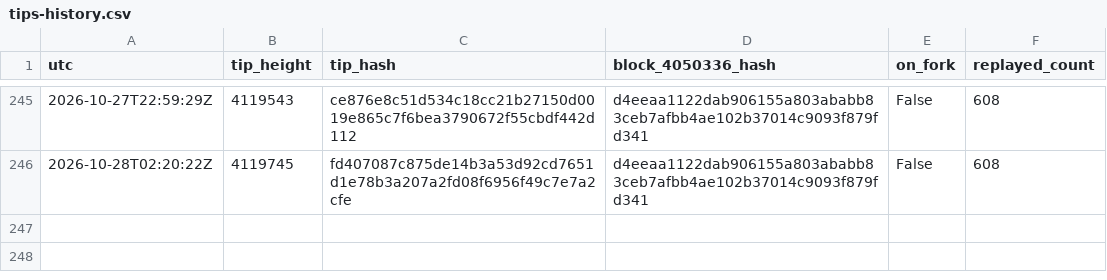
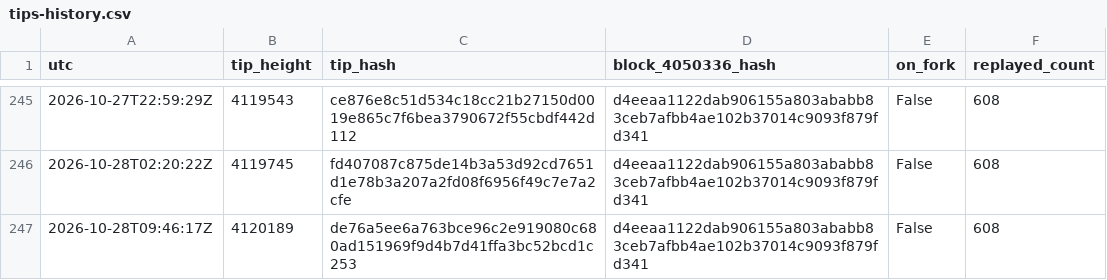
Before and after one commit to orangesurf/liquid-transaction-replay-monitor, a CSV file: monitor/tips-history.csv, drawn as a sheet; only a part is shown, gaps mark what is left out.

```diff
--- a/monitor/tips-history.csv
+++ b/monitor/tips-history.csv
@@ -246 +246,2 @@ utc,tip_height,tip_hash,block_4050336_hash,on_fork,replayed_count
 2026-10-28T02:20:22Z,4119745,fd407087c875de14b3a53d92cd7651d1e78b3a207a2fd08f6956f49c7e7a2cfe,d4eeaa1122dab906155a803ababb83ceb7afbb4ae102b37014c9093f879fd341,False,608
+2026-10-28T09:46:17Z,4120189,de76a5ee6a763bce96c2e919080c680ad151969f9d4b7d41ffa3bc52bcd1c253,d4eeaa1122dab906155a803ababb83ceb7afbb4ae102b37014c9093f879fd341,False,608
```
Also changed, not shown: 2 other files.
